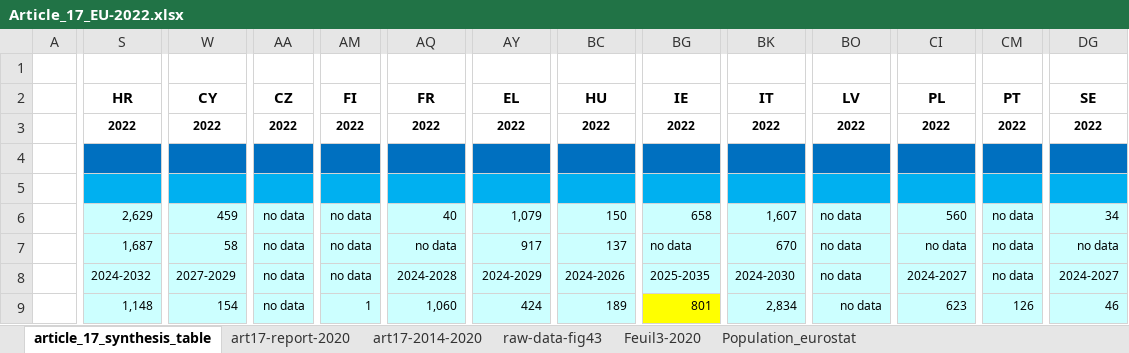
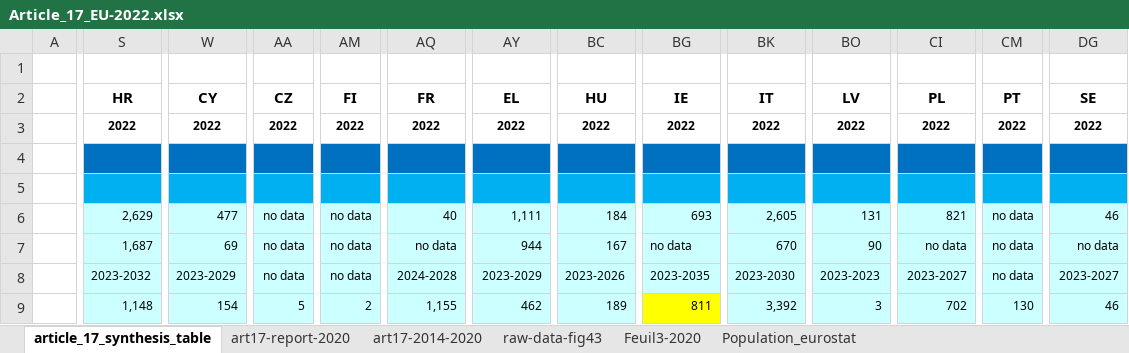
Before and after one commit to ndhuygelaere/waterbasse_uwwtd, an Excel workbook: Article_17_EU-2022.xlsx, sheet article_17_synthesis_table, drawn as a sheet; only a part is shown, gaps mark what is left out; values as stored, in another font and other column widths than the file's, no borders; conditional formats not drawn; the diff covers the shown part only; the diff names each change by its address in the sheet, - before the commit and + after, or states it on an @@ line.

```diff
--- a/Article_17_EU-2022.xlsx (sheet article_17_synthesis_table)
+++ b/Article_17_EU-2022.xlsx (sheet article_17_synthesis_table)
-W6: 459
+W6: 477
-AY6: 1,079
+AY6: 1,111
-BC6: 150
+BC6: 184
-BG6: 658
+BG6: 693
-BK6: 1,607
+BK6: 2,605
-BO6: no data
+BO6: 131
-CI6: 560
+CI6: 821
-DG6: 34
+DG6: 46
-W7: 58
+W7: 69
-AY7: 917
+AY7: 944
-BC7: 137
+BC7: 167
-BO7: no data
+BO7: 90
-S8: 2024-2032
+S8: 2023-2032
-W8: 2027-2029
+W8: 2023-2029
-AY8: 2024-2029
+AY8: 2023-2029
-BC8: 2024-2026
+BC8: 2023-2026
-BG8: 2025-2035
+BG8: 2023-2035
-BK8: 2024-2030
+BK8: 2023-2030
-BO8: no data
+BO8: 2023-2023
-CI8: 2024-2027
+CI8: 2023-2027
-DG8: 2024-2027
+DG8: 2023-2027
-AA9: no data
+AA9: 5
-AM9: 1
+AM9: 2
-AQ9: 1,060
+AQ9: 1,155
-AY9: 424
+AY9: 462
-BG9: 801
+BG9: 811
-BK9: 2,834
+BK9: 3,392
-BO9: no data
+BO9: 3
-CI9: 623
+CI9: 702
-CM9: 126
+CM9: 130
```
Also changed, not shown: 43 edited cells elsewhere in this sheet, 1 other file.
